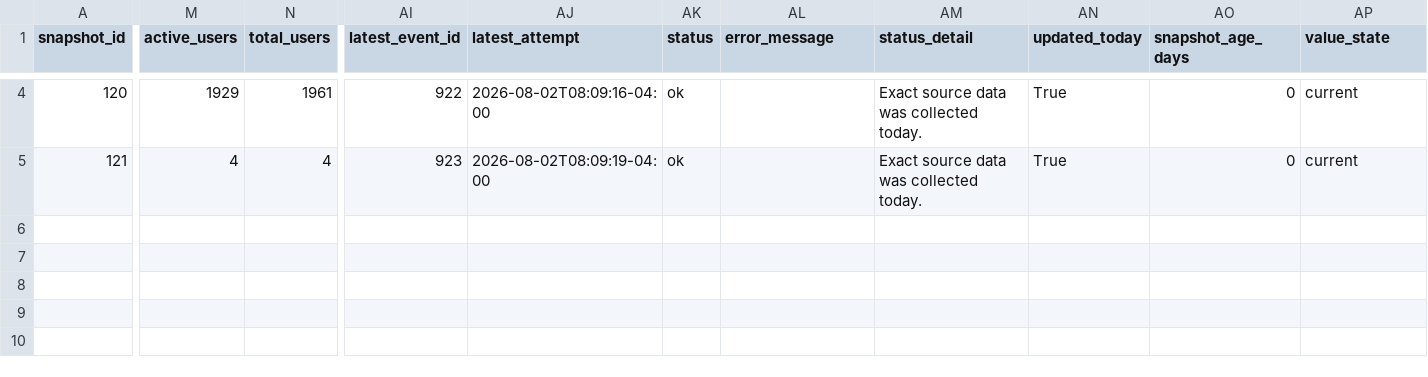
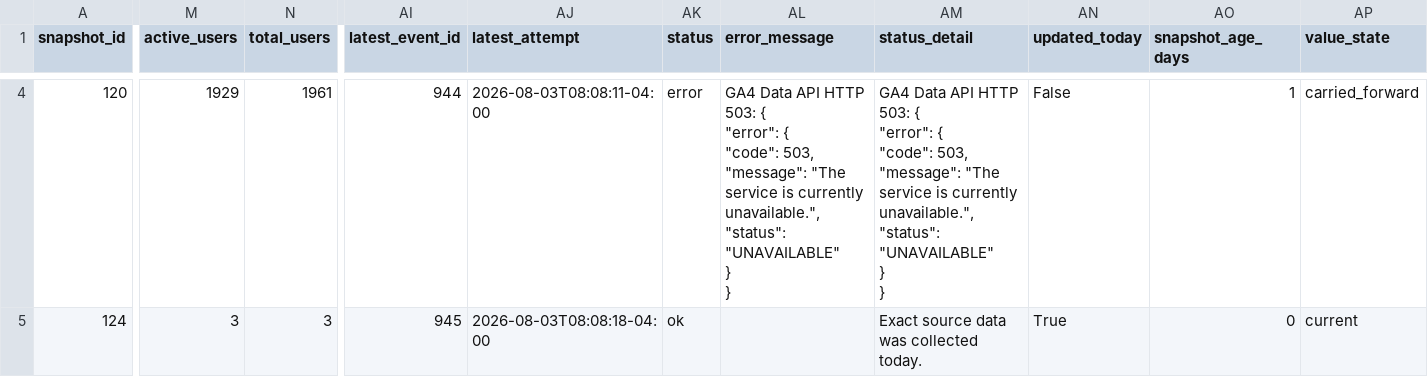
Before and after one commit to Trippaeon3/sublime-social-tracker-site, a CSV file: dashboard/data/ga4_traffic.csv, drawn as a sheet; only a part is shown, gaps mark what is left out; ↵ is a line break in a cell; the diff covers the shown part only; the diff names each change by its address in the sheet, - before the commit and + after, or states it on an @@ line.

```diff
--- a/dashboard/data/ga4_traffic.csv
+++ b/dashboard/data/ga4_traffic.csv
-AI4 (latest_event_id): 922
+AI4 (latest_event_id): 944
-AJ4 (latest_attempt): 2026-08-02T08:09:16-04:00
+AJ4 (latest_attempt): 2026-08-03T08:08:11-04:00
-AK4 (status): ok
+AK4 (status): error
-AL4 (error_message): (empty)
+AL4 (error_message): GA4 Data API HTTP 503: { ↵ "error": { ↵ "code": 503, ↵ "message": "The service is currently unavailable.", ↵ "status": "UNAVAILABLE" ↵ } ↵ }
-AM4 (status_detail): Exact source data was collected today.
+AM4 (status_detail): GA4 Data API HTTP 503: { ↵ "error": { ↵ "code": 503, ↵ "message": "The service is currently unavailable.", ↵ "status": "UNAVAILABLE" ↵ } ↵ }
-AN4 (updated_today): True
+AN4 (updated_today): False
-AO4 (snapshot_age_days): 0
+AO4 (snapshot_age_days): 1
-AP4 (value_state): current
+AP4 (value_state): carried_forward
-A5 (snapshot_id): 121
+A5 (snapshot_id): 124
-M5 (active_users): 4
+M5 (active_users): 3
-N5 (total_users): 4
+N5 (total_users): 3
-AI5 (latest_event_id): 923
+AI5 (latest_event_id): 945
-AJ5 (latest_attempt): 2026-08-02T08:09:19-04:00
+AJ5 (latest_attempt): 2026-08-03T08:08:18-04:00
```
Also changed, not shown: 58 edited cells elsewhere in this file, dashboard/data/daily_history.csv, dashboard/data/daily_source_health.csv, 12 other files.
